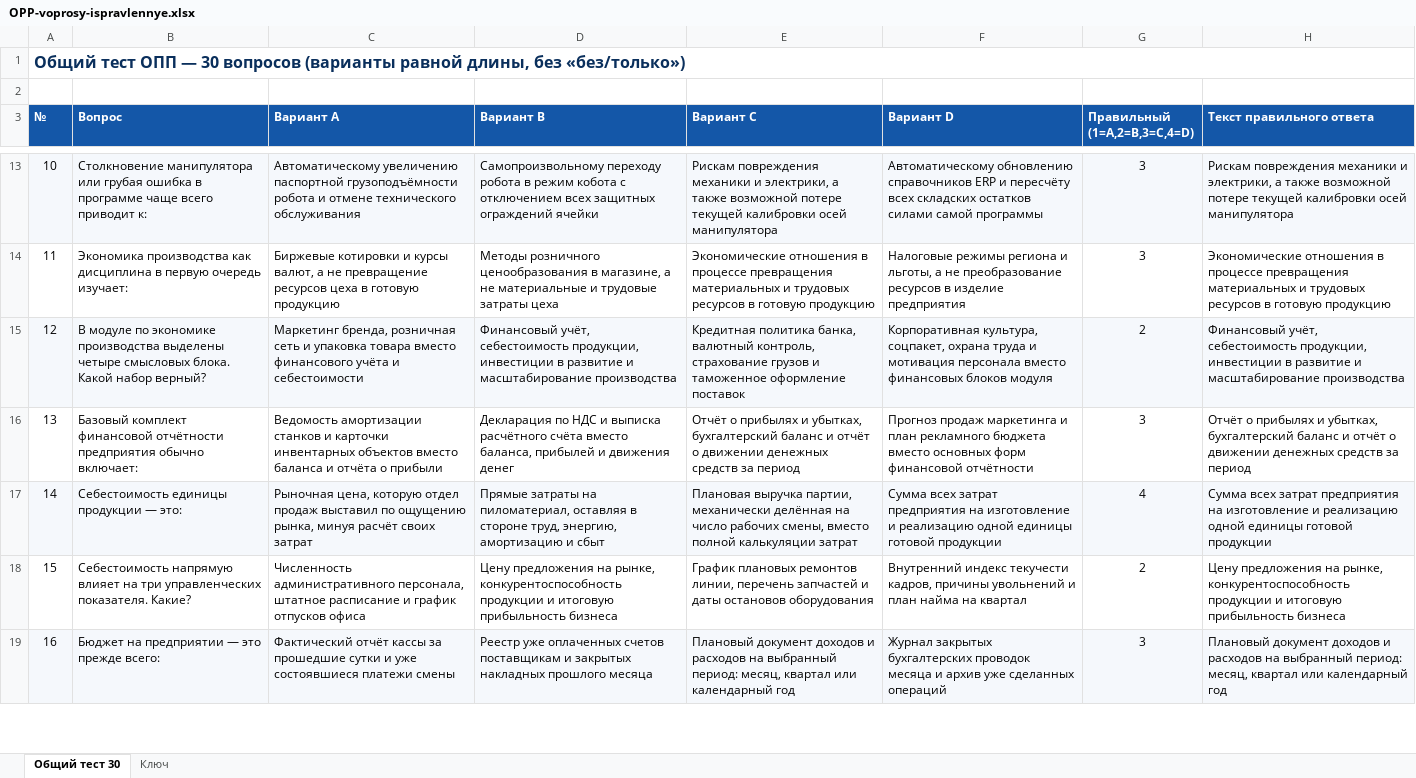
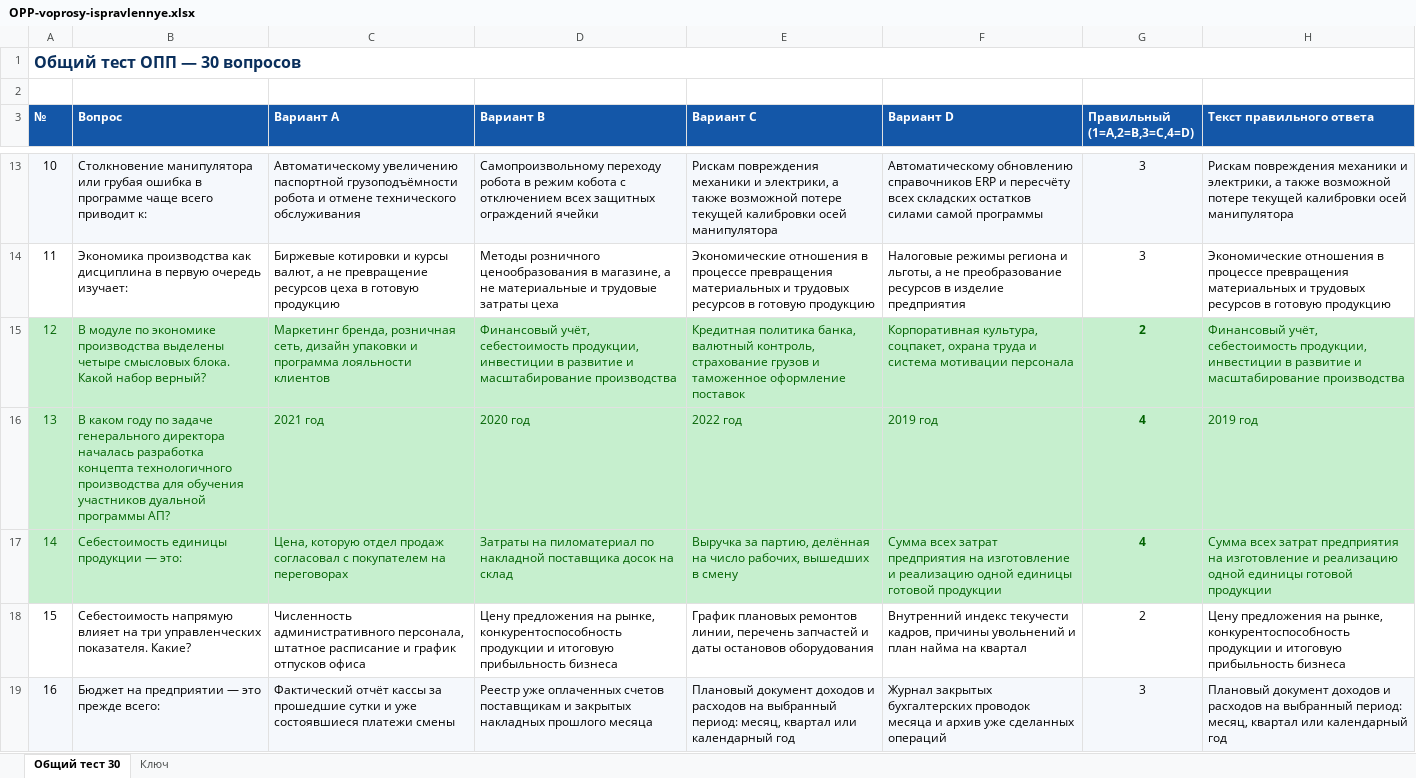
Before and after one commit to poddon/opp-pallet, an Excel workbook: OPP-voprosy-ispravlennye.xlsx, sheet Общий тест 30, drawn as a sheet; only a part is shown, gaps mark what is left out; values as stored, in another font and other column widths than the file's, no borders; the diff covers the shown part only; the diff names each change by its address in the sheet, - before the commit and + after, or states it on an @@ line.

```diff
--- a/OPP-voprosy-ispravlennye.xlsx (sheet Общий тест 30)
+++ b/OPP-voprosy-ispravlennye.xlsx (sheet Общий тест 30)
-A1 (№): …30 вопросов (варианты равной длины, без «без/только»)
+A1 (№): …30 вопросов
-A15:H17 text colour: black
+A15:H17 text colour: #006100
-A15:H15 fill: #F5F8FC
+A15:H15 fill: #C6EFCE
-C15 (Вариант A): …бренда, розничная сеть и упаковка товара вместо финансового учёта и себестоимости
+C15 (Вариант A): …бренда, розничная сеть, дизайн упаковки и программа лояльности клиентов
-F15 (Вариант D): …труда и мотивация персонала вместо финансовых блоков модуля
+F15 (Вариант D): …труда и система мотивации персонала
-G15:G17 bold: off
+G15:G17 bold: on
-A16:H16 fill: none
+A16:H16 fill: #C6EFCE
-B16 (Вопрос): Базовый комплект финансовой отчётности предприятия обычно включает:
+B16 (Вопрос): В каком году по задаче генерального директора началась разработка концепта технологичного производства для обучения участников дуальной программы АП?
-C16 (Вариант A): Ведомость амортизации станков и карточки инвентарных объектов вместо баланса и отчёта о прибыли
+C16 (Вариант A): 2021 год
-D16 (Вариант B): Декларация по НДС и выписка расчётного счёта вместо баланса, прибылей и движения денег
+D16 (Вариант B): 2020 год
-E16 (Вариант C): Отчёт о прибылях и убытках, бухгалтерский баланс и отчёт о движении денежных средств за период
+E16 (Вариант C): 2022 год
-F16 (Вариант D): Прогноз продаж маркетинга и план рекламного бюджета вместо основных форм финансовой отчётности
+F16 (Вариант D): 2019 год
-G16 (Правильный (1=A,2=B,3=C,4=D)): 3
+G16 (Правильный (1=A,2=B,3=C,4=D)): 4
-H16 (Текст правильного ответа): Отчёт о прибылях и убытках, бухгалтерский баланс и отчёт о движении денежных средств за период
+H16 (Текст правильного ответа): 2019 год
-A17:H17 fill: #F5F8FC
+A17:H17 fill: #C6EFCE
-C17 (Вариант A): Рыночная цена, которую отдел продаж выставил по ощущению рынка, минуя расчёт своих затрат
+C17 (Вариант A): Цена, которую отдел продаж согласовал с покупателем на переговорах
-D17 (Вариант B): Прямые затраты на пиломатериал, оставляя в стороне труд, энергию, амортизацию и сбыт
+D17 (Вариант B): Затраты на пиломатериал по накладной поставщика досок на склад
-E17 (Вариант C): Плановая выручка партии, механически делённая на число рабочих смены, вместо полной калькуляции затрат
+E17 (Вариант C): Выручка за партию, делённая на число рабочих, вышедших в смену
```
Also changed, not shown: 11 edited cells and cell formats elsewhere in this sheet, sheet Ключ.
